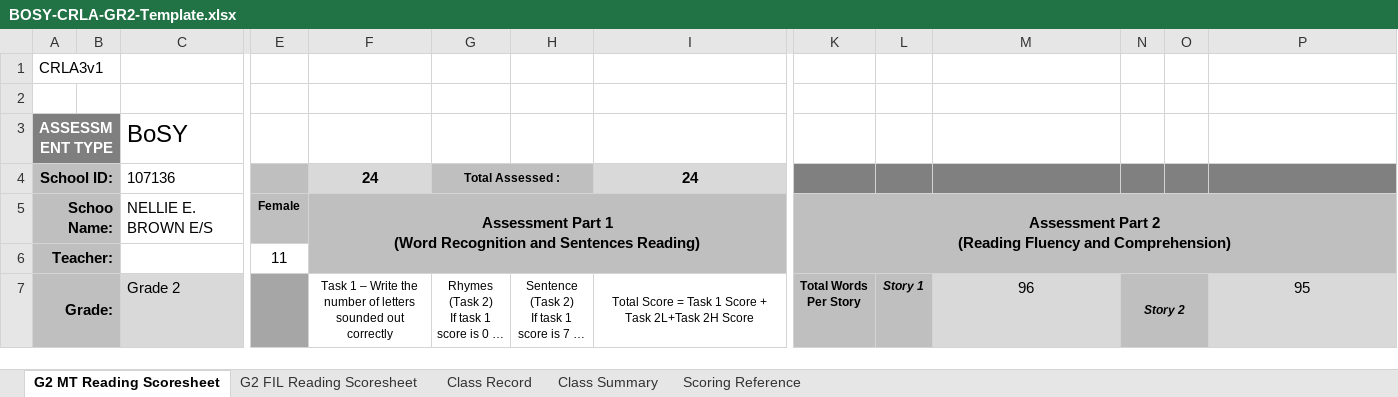
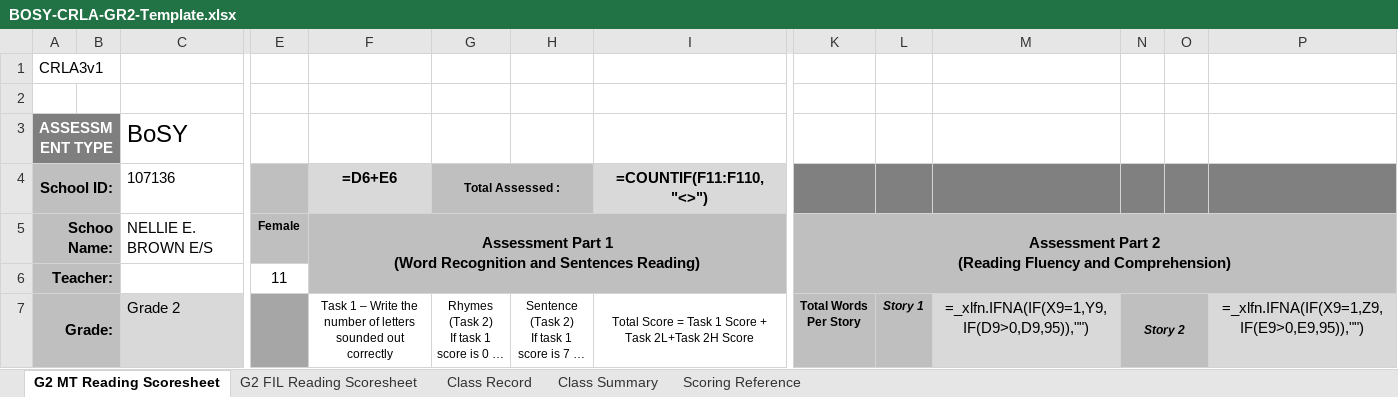
Before and after one commit to jxnnz/HearMeRead, an Excel workbook: Backend/app/utils/templates/BOSY-CRLA-GR2-Template.xlsx, sheet G2 MT Reading Scoresheet, drawn as a sheet; only a part is shown, gaps mark what is left out; long unchanged cells end in …; values as stored, in another font and other column widths than the file's, no borders; formulas without a stored value are shown as written; charts and pictures and conditional formats not drawn; the diff covers the shown part only; the diff names each change by its address in the sheet, - before the commit and + after, or states it on an @@ line.

```diff
--- a/Backend/app/utils/templates/BOSY-CRLA-GR2-Template.xlsx (sheet G2 MT Reading Scoresheet)
+++ b/Backend/app/utils/templates/BOSY-CRLA-GR2-Template.xlsx (sheet G2 MT Reading Scoresheet)
-B3 fill: #7F7F7F
+B3 fill: none
-B4:B7 fill: #BFBFBF
+B4:B7 fill: none
-F4: 24
+F4: =D6+E6
-H4 fill: #BFBFBF
+H4 fill: none
-I4: 24
+I4: =COUNTIF(F11:F110,"<>")
-G5:I5 fill: #BFBFBF
+G5:I5 fill: none
-L5:P5 fill: #BFBFBF
+L5:P5 fill: none
-F6:I6 fill: #BFBFBF
+F6:I6 fill: none
-K6:P6 fill: #BFBFBF
+K6:P6 fill: none
-E7 fill: #A6A6A6
+E7 fill: none
-M7: 96
+M7: =_xlfn.IFNA(IF(X9=1,Y9,IF(D9>0,D9,95)),"")
-O7 fill: #BFBFBF
+O7 fill: none
-P7: 95
+P7: =_xlfn.IFNA(IF(X9=1,Z9,IF(E9>0,E9,95)),"")
```
Also changed, not shown: 40 added rows, 40 removed rows, 423 edited cells and cell formats elsewhere in this sheet, sheet G2 FIL Reading Scoresheet, sheet Class Record, sheet Class Summary, sheet Scoring Reference, hidden cells, charts or pictures, 1 other file.
